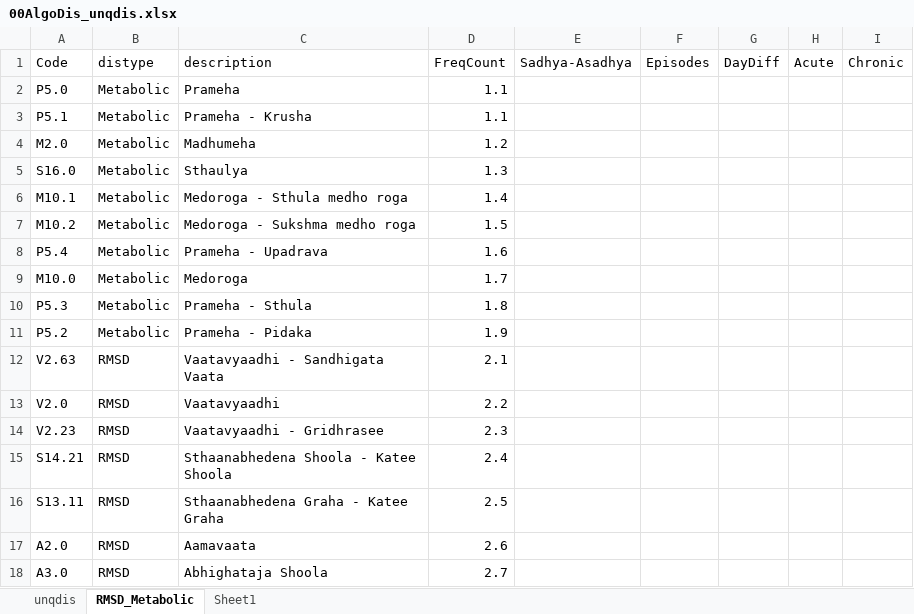
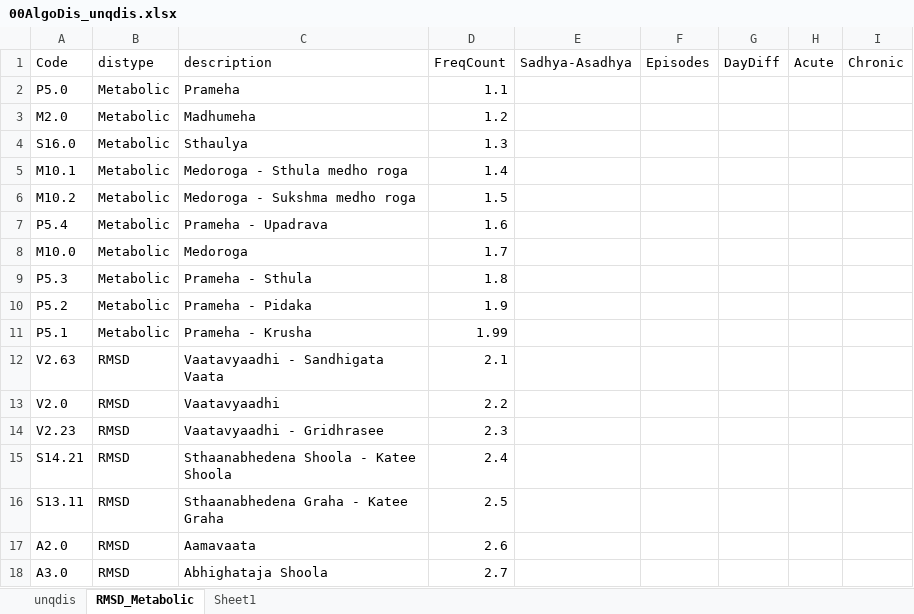
Before and after one commit to coursephd/PostgreSQL, an Excel workbook: 00AlgoDis_unqdis.xlsx, sheet RMSD_Metabolic, drawn as a sheet; only a part is shown; values as stored, in another font and other column widths than the file's, no borders; removed rows and columns are numbered as before the commit, all else as after; the diff names each change by its address in the sheet, - before the commit and + after, or states it on an @@ line.

Commit message:
Add files via upload

```diff
--- a/00AlgoDis_unqdis.xlsx (sheet RMSD_Metabolic)
+++ b/00AlgoDis_unqdis.xlsx (sheet RMSD_Metabolic)
-row 3: P5.1 | Metabolic | Prameha - Krusha | 1.1
+row 11: P5.1 | Metabolic | Prameha - Krusha | 1.99
```
